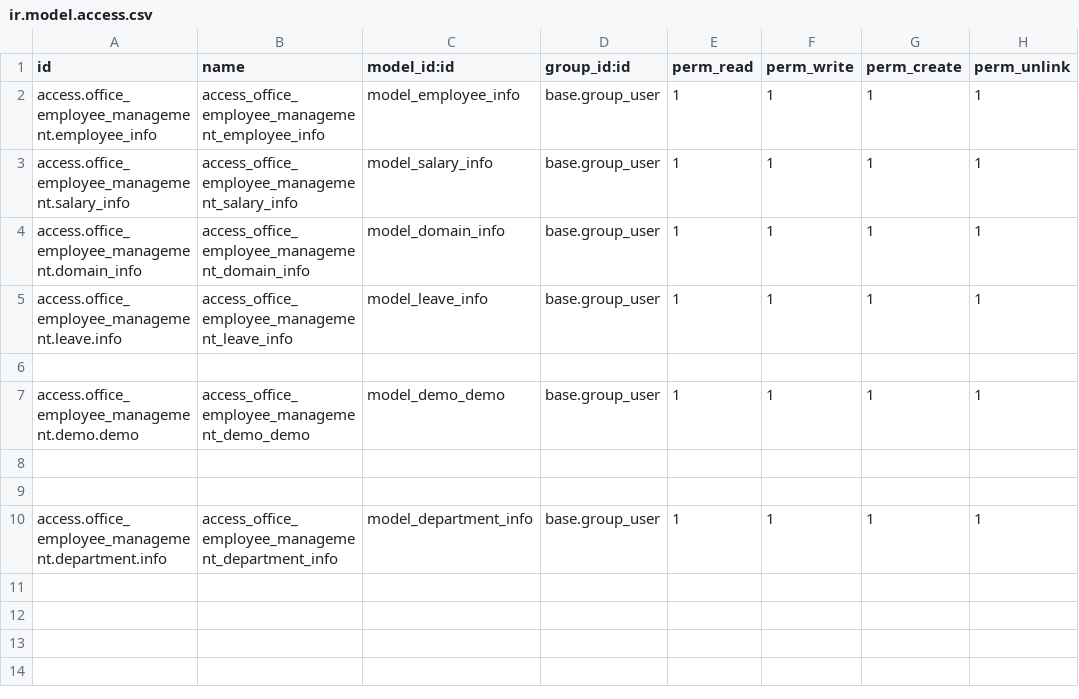
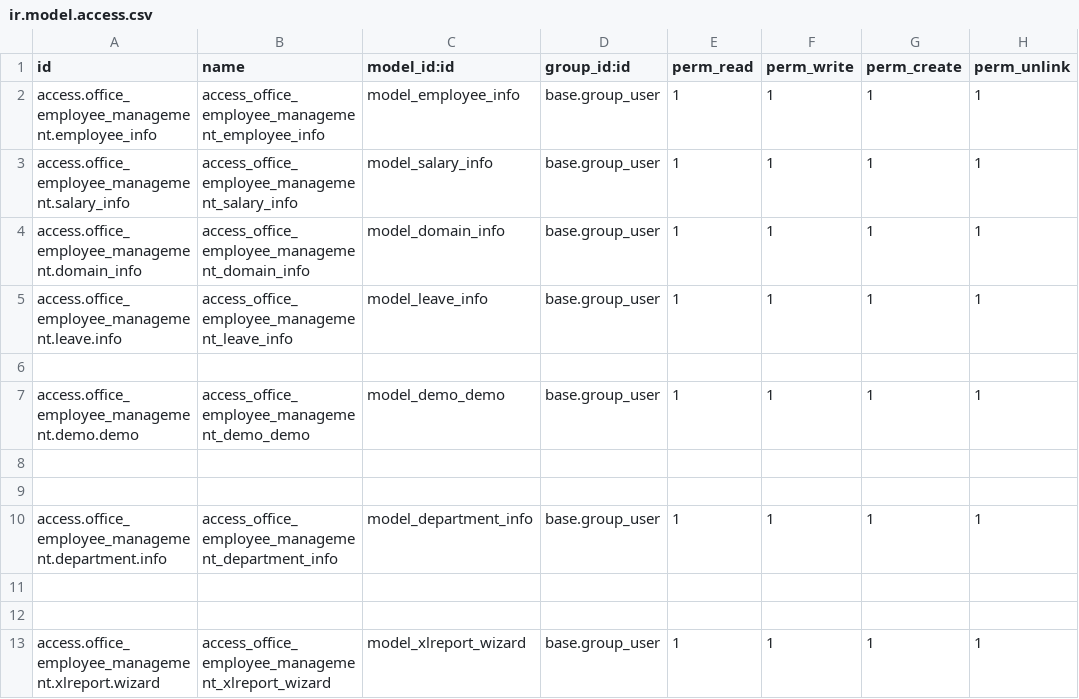
Before and after one commit to Dhatri-Modhvadiya/odoo_task, a CSV file: office_employee_management/security/ir.model.access.csv, drawn as a sheet; the diff names each change by its address in the sheet, - before the commit and + after, or states it on an @@ line.

```diff
--- a/office_employee_management/security/ir.model.access.csv
+++ b/office_employee_management/security/ir.model.access.csv
+row 11: (empty)
+row 12: (empty)
+row 13: access.office_employee_management.xlreport.wizard | access_office_employee_management_xlreport_wizard | model_xlreport_wizard | base.group_user | 1 | 1 | 1 | 1
```
Also changed, not shown: 16 other files.
